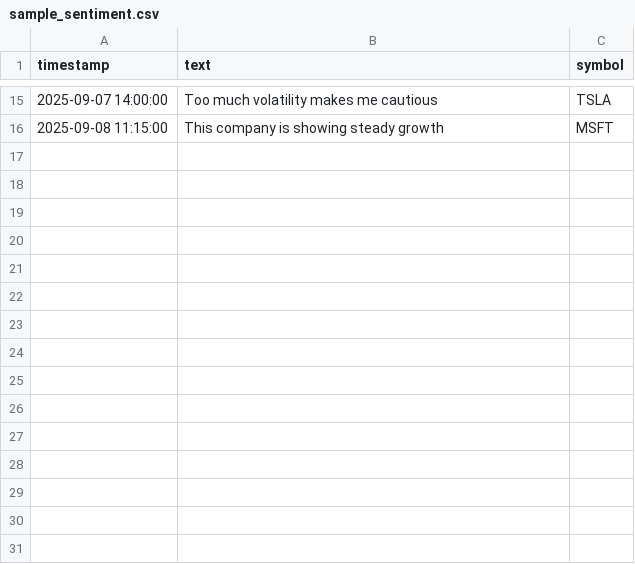
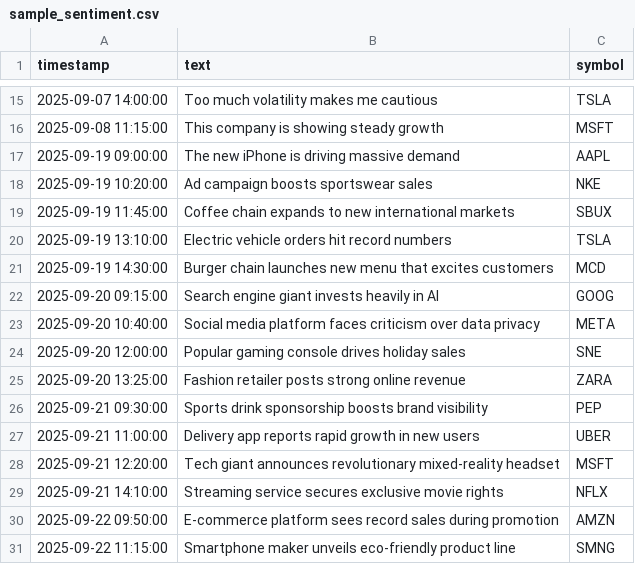
Before and after one commit to ascalingasin2022/market-sentiment-analysis, a CSV file: sample_sentiment.csv, drawn as a sheet; only a part is shown, gaps mark what is left out; the diff names each change by its address in the sheet, - before the commit and + after, or states it on an @@ line.

Commit message:
added a sentiment

```diff
--- a/sample_sentiment.csv
+++ b/sample_sentiment.csv
+row 17: 2025-09-19 09:00:00 | The new iPhone is driving massive demand | AAPL
+row 18: 2025-09-19 10:20:00 | Ad campaign boosts sportswear sales | NKE
+row 19: 2025-09-19 11:45:00 | Coffee chain expands to new international markets | SBUX
+row 20: 2025-09-19 13:10:00 | Electric vehicle orders hit record numbers | TSLA
+row 21: 2025-09-19 14:30:00 | Burger chain launches new menu that excites customers | MCD
+row 22: 2025-09-20 09:15:00 | Search engine giant invests heavily in AI | GOOG
+row 23: 2025-09-20 10:40:00 | Social media platform faces criticism over data privacy | META
+row 24: 2025-09-20 12:00:00 | Popular gaming console drives holiday sales | SNE
+row 25: 2025-09-20 13:25:00 | Fashion retailer posts strong online revenue | ZARA
+row 26: 2025-09-21 09:30:00 | Sports drink sponsorship boosts brand visibility | PEP
+row 27: 2025-09-21 11:00:00 | Delivery app reports rapid growth in new users | UBER
+row 28: 2025-09-21 12:20:00 | Tech giant announces revolutionary mixed-reality headset | MSFT
+row 29: 2025-09-21 14:10:00 | Streaming service secures exclusive movie rights | NFLX
+row 30: 2025-09-22 09:50:00 | E-commerce platform sees record sales during promotion | AMZN
+row 31: 2025-09-22 11:15:00 | Smartphone maker unveils eco-friendly product line | SMNG
```
